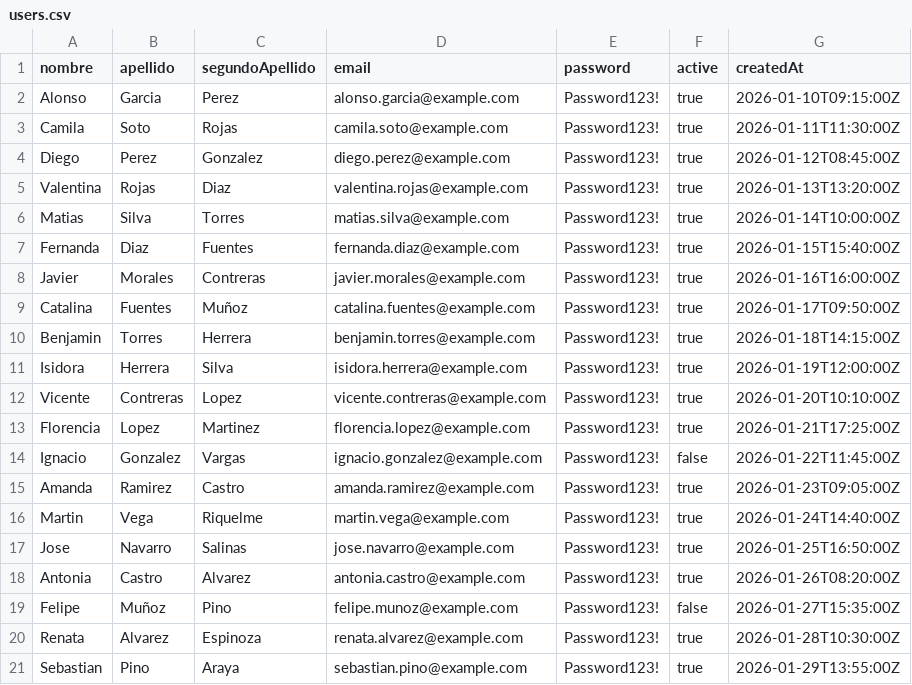
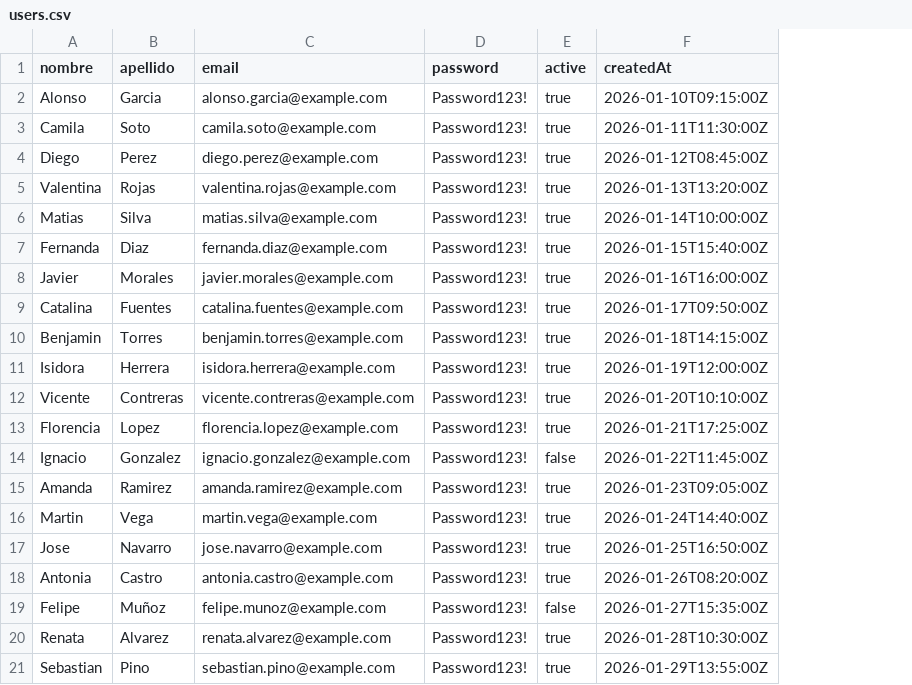
Before and after one commit to PROYECTOS-IPSS/GameVaultDB, a CSV file: prisma/data/users.csv, drawn as a sheet; the diff names each change by its address in the sheet, - before the commit and + after, or states it on an @@ line.

Commit message:
refactor(auth): eliminar campo segundoApellido de usuario y registro
- Removida columna segundoApellido de Prisma schema User
- Actualizados Zod schema, UserModel, AuthController y vista register.hbs
- Actualizados users.csv y seed.ts
- Agregado --accept-data-loss en Dockerfile CMD para sincronización no interactiva en Docker
- Agregado SESSION_SECRET en docker-compose.yml
- Eliminado archivo de tipos duplicado src/types/session.d.ts

```diff
--- a/prisma/data/users.csv
+++ b/prisma/data/users.csv
-column C (segundoApellido), rows 2-21: Perez | Rojas | Gonzalez | Diaz | Torres | Fuentes | Contreras | Muñoz | Herrera | Silva | Lopez | Martinez | Vargas | Castro | Riquelme | Salinas | Alvarez | Pino | Espinoza | Araya
```
Also changed, not shown: 10 other files.
